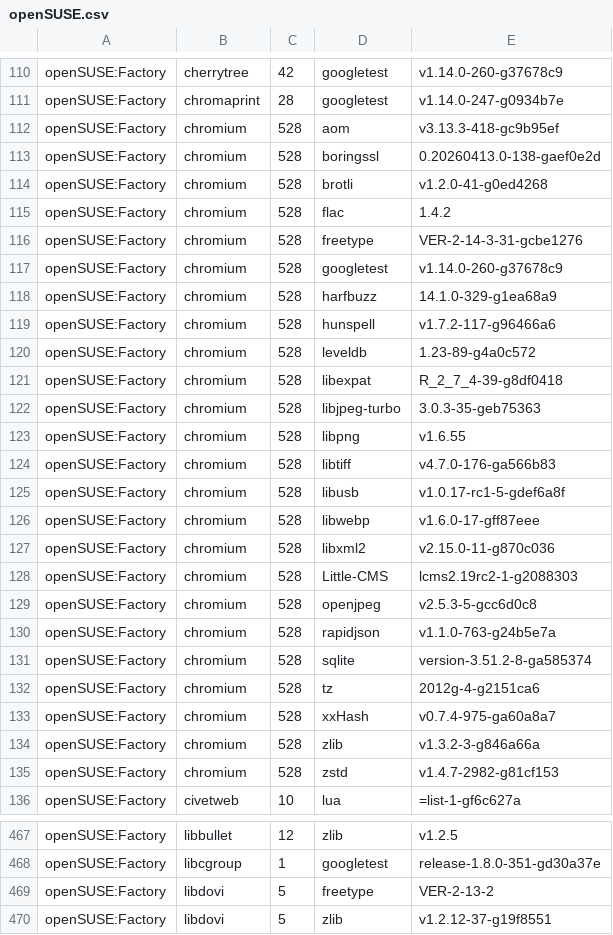
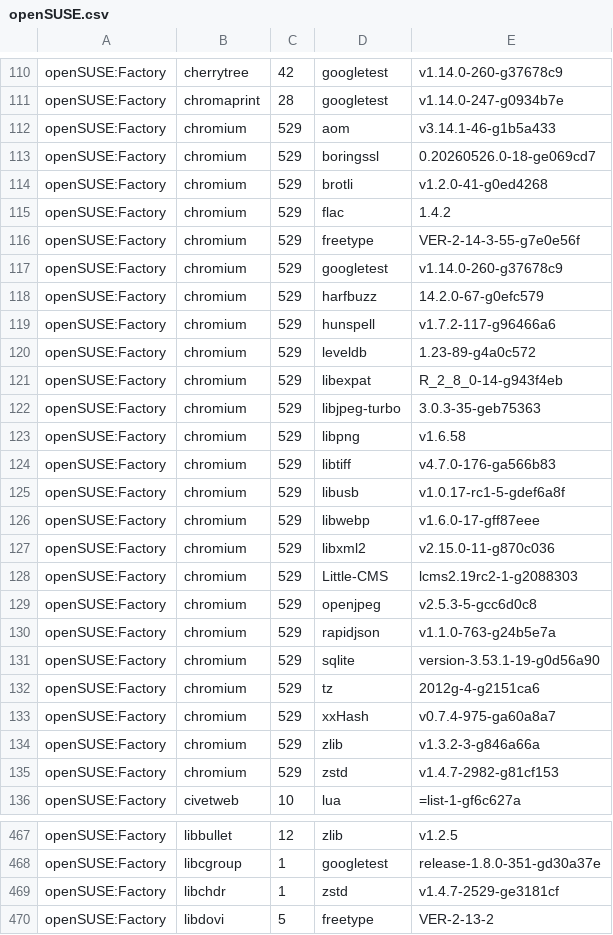
Before and after one commit to wfrisch/idlib_results, a CSV file: openSUSE.csv, drawn as a sheet; only a part is shown, gaps mark what is left out; the shorter side is filled out with more unchanged rows; the diff covers the shown part only.

Commit message:
openSUSE: update

```diff
--- a/openSUSE.csv
+++ b/openSUSE.csv
@@ -111,26 +111,26 @@
 "openSUSE:Factory","chromaprint","28","googletest","v1.14.0-247-g0934b7e"
-"openSUSE:Factory","chromium","528","aom","v3.13.3-418-gc9b95ef"
-"openSUSE:Factory","chromium","528","boringssl","0.20260413.0-138-gaef0e2d"
-"openSUSE:Factory","chromium","528","brotli","v1.2.0-41-g0ed4268"
-"openSUSE:Factory","chromium","528","flac","1.4.2"
-"openSUSE:Factory","chromium","528","freetype","VER-2-14-3-31-gcbe1276"
-"openSUSE:Factory","chromium","528","googletest","v1.14.0-260-g37678c9"
-"openSUSE:Factory","chromium","528","harfbuzz","14.1.0-329-g1ea68a9"
-"openSUSE:Factory","chromium","528","hunspell","v1.7.2-117-g96466a6"
-"openSUSE:Factory","chromium","528","leveldb","1.23-89-g4a0c572"
-"openSUSE:Factory","chromium","528","libexpat","R_2_7_4-39-g8df0418"
-"openSUSE:Factory","chromium","528","libjpeg-turbo","3.0.3-35-geb75363"
-"openSUSE:Factory","chromium","528","libpng","v1.6.55"
-"openSUSE:Factory","chromium","528","libtiff","v4.7.0-176-ga566b83"
-"openSUSE:Factory","chromium","528","libusb","v1.0.17-rc1-5-gdef6a8f"
-"openSUSE:Factory","chromium","528","libwebp","v1.6.0-17-gff87eee"
-"openSUSE:Factory","chromium","528","libxml2","v2.15.0-11-g870c036"
-"openSUSE:Factory","chromium","528","Little-CMS","lcms2.19rc2-1-g2088303"
-"openSUSE:Factory","chromium","528","openjpeg","v2.5.3-5-gcc6d0c8"
-"openSUSE:Factory","chromium","528","rapidjson","v1.1.0-763-g24b5e7a"
-"openSUSE:Factory","chromium","528","sqlite","version-3.51.2-8-ga585374"
-"openSUSE:Factory","chromium","528","tz","2012g-4-g2151ca6"
-"openSUSE:Factory","chromium","528","xxHash","v0.7.4-975-ga60a8a7"
-"openSUSE:Factory","chromium","528","zlib","v1.3.2-3-g846a66a"
-"openSUSE:Factory","chromium","528","zstd","v1.4.7-2982-g81cf153"
+"openSUSE:Factory","chromium","529","aom","v3.14.1-46-g1b5a433"
+"openSUSE:Factory","chromium","529","boringssl","0.20260526.0-18-ge069cd7"
+"openSUSE:Factory","chromium","529","brotli","v1.2.0-41-g0ed4268"
+"openSUSE:Factory","chromium","529","flac","1.4.2"
+"openSUSE:Factory","chromium","529","freetype","VER-2-14-3-55-g7e0e56f"
+"openSUSE:Factory","chromium","529","googletest","v1.14.0-260-g37678c9"
+"openSUSE:Factory","chromium","529","harfbuzz","14.2.0-67-g0efc579"
+"openSUSE:Factory","chromium","529","hunspell","v1.7.2-117-g96466a6"
+"openSUSE:Factory","chromium","529","leveldb","1.23-89-g4a0c572"
+"openSUSE:Factory","chromium","529","libexpat","R_2_8_0-14-g943f4eb"
+"openSUSE:Factory","chromium","529","libjpeg-turbo","3.0.3-35-geb75363"
+"openSUSE:Factory","chromium","529","libpng","v1.6.58"
+"openSUSE:Factory","chromium","529","libtiff","v4.7.0-176-ga566b83"
+"openSUSE:Factory","chromium","529","libusb","v1.0.17-rc1-5-gdef6a8f"
+"openSUSE:Factory","chromium","529","libwebp","v1.6.0-17-gff87eee"
+"openSUSE:Factory","chromium","529","libxml2","v2.15.0-11-g870c036"
+"openSUSE:Factory","chromium","529","Little-CMS","lcms2.19rc2-1-g2088303"
+"openSUSE:Factory","chromium","529","openjpeg","v2.5.3-5-gcc6d0c8"
+"openSUSE:Factory","chromium","529","rapidjson","v1.1.0-763-g24b5e7a"
+"openSUSE:Factory","chromium","529","sqlite","version-3.53.1-19-g0d56a90"
+"openSUSE:Factory","chromium","529","tz","2012g-4-g2151ca6"
+"openSUSE:Factory","chromium","529","xxHash","v0.7.4-975-ga60a8a7"
+"openSUSE:Factory","chromium","529","zlib","v1.3.2-3-g846a66a"
+"openSUSE:Factory","chromium","529","zstd","v1.4.7-2982-g81cf153"
 "openSUSE:Factory","civetweb","10","lua","=list-1-gf6c627a"
@@ -468,2 +468,3 @@
 "openSUSE:Factory","libcgroup","1","googletest","release-1.8.0-351-gd30a37e"
+"openSUSE:Factory","libchdr","1","zstd","v1.4.7-2529-ge3181cf"
 "openSUSE:Factory","libdovi","5","freetype","VER-2-13-2"
```
Also changed, not shown: 49 edited cells elsewhere in this file.
